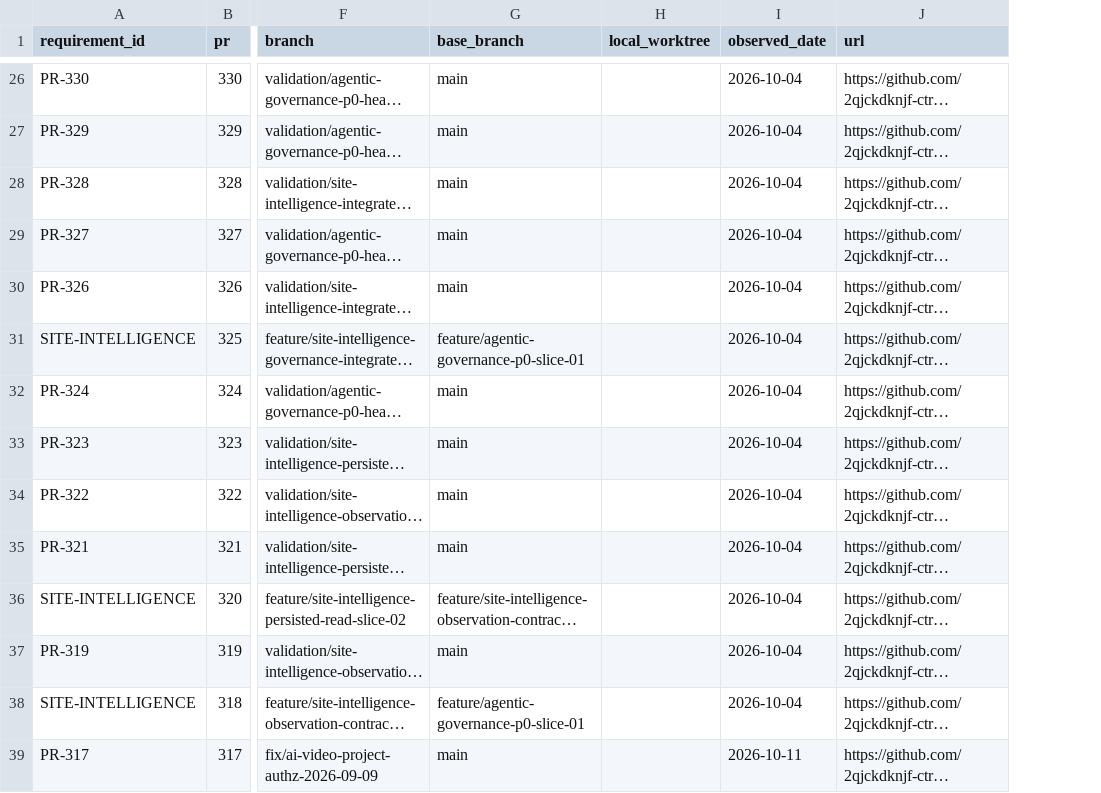
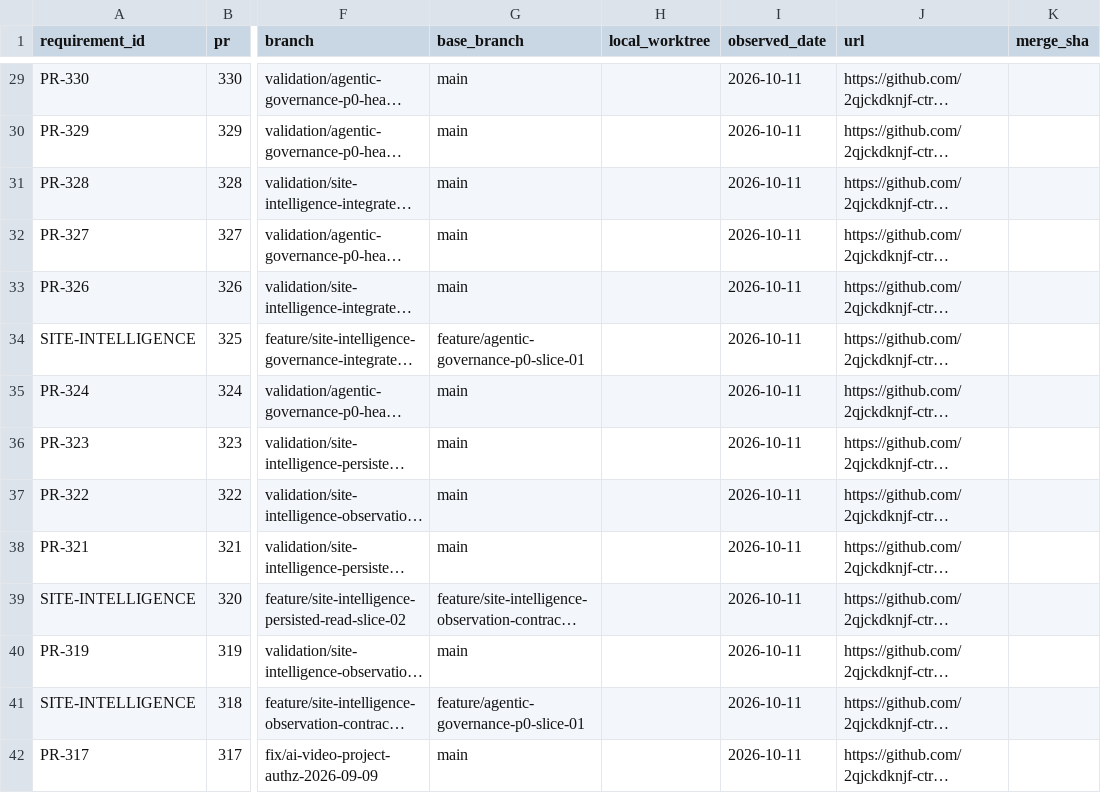
Before and after one commit to 2qjckdknjf-ctrl/Aistroyka-web, a CSV file: docs/tasks/ACTIVE_WORK_REGISTRY.csv, drawn as a sheet; only a part is shown, gaps mark what is left out; long unchanged cells end in …; addresses are those after the commit; the diff covers the shown part only; the diff names each change by its address in the sheet, - before the commit and + after, or states it on an @@ line.

```diff
--- a/docs/tasks/ACTIVE_WORK_REGISTRY.csv
+++ b/docs/tasks/ACTIVE_WORK_REGISTRY.csv
+column K (merge_sha), empty
-I29:I41 (observed_date): 2026-10-04
+I29:I41 (observed_date): 2026-10-11
```
Also changed, not shown: 3 added rows and 91 edited cells elsewhere in this file, 28 other files.
